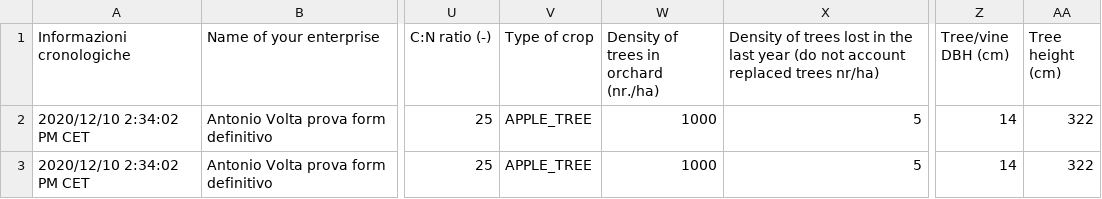
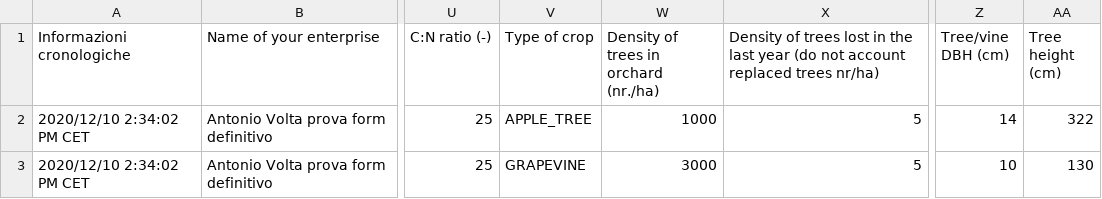
Before and after one commit to ARPA-SIMC/carbonCalculator, a CSV file: DATA/prova2.csv, drawn as a sheet; only a part is shown, gaps mark what is left out; the diff names each change by its address in the sheet, - before the commit and + after, or states it on an @@ line.

```diff
--- a/DATA/prova2.csv
+++ b/DATA/prova2.csv
-V3 (Type of crop): APPLE_TREE
+V3 (Type of crop): GRAPEVINE
-W3: 1000
+W3: 3000
-Z3 (Tree/vine DBH (cm)): 14
+Z3 (Tree/vine DBH (cm)): 10
-AA3 (Tree height (cm)): 322
+AA3 (Tree height (cm)): 130
```
Also changed, not shown: 7 other files.
